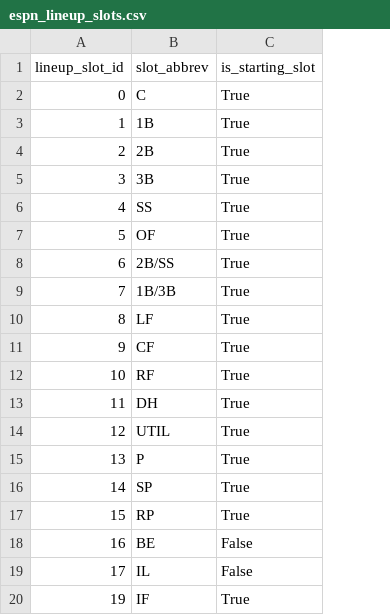
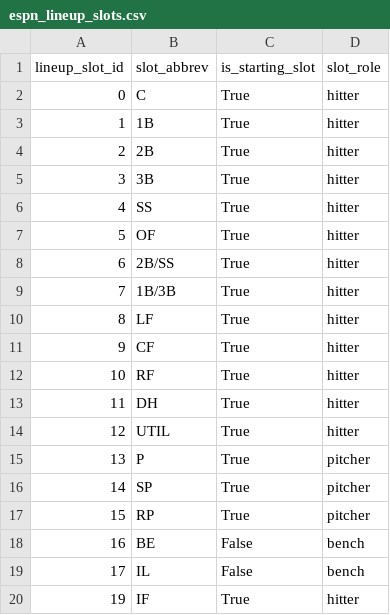
Before and after one commit to nick-socci/front-office, a CSV file: dbt/seeds/espn_lineup_slots.csv, drawn as a sheet; the diff names each change by its address in the sheet, - before the commit and + after, or states it on an @@ line.

```diff
--- a/dbt/seeds/espn_lineup_slots.csv
+++ b/dbt/seeds/espn_lineup_slots.csv
+column D (slot_role), rows 2-20: hitter | hitter | hitter | hitter | hitter | hitter | hitter | hitter | hitter | hitter | hitter | hitter | hitter | pitcher | pitcher | pitcher | bench | bench | hitter
```
Also changed, not shown: 5 other files.
